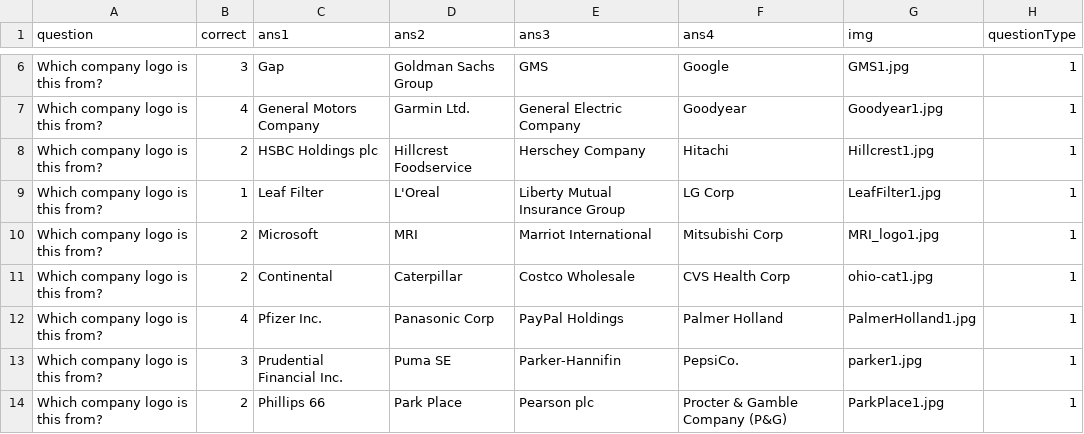
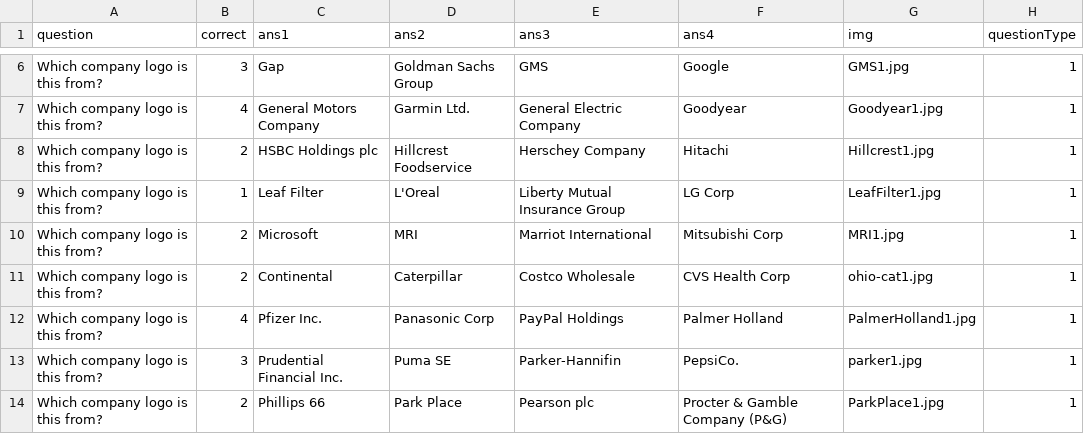
Before and after one commit to dylondark/cob-taylor-games, a CSV file: gamefiles/gtl/GTL.csv, drawn as a sheet; only a part is shown, gaps mark what is left out.

```diff
--- a/gamefiles/gtl/GTL.csv
+++ b/gamefiles/gtl/GTL.csv
@@ -9,3 +9,3 @@ Which company logo is this from?,2,HSBC Holdings plc,Hillcrest Foodservice,Hersc
 Which company logo is this from?,1,Leaf Filter,L'Oreal,Liberty Mutual Insurance Group,LG Corp,LeafFilter1.jpg,1
-Which company logo is this from?,2,Microsoft,MRI,Marriot International,Mitsubishi Corp,MRI_logo1.jpg,1
+Which company logo is this from?,2,Microsoft,MRI,Marriot International,Mitsubishi Corp,MRI1.jpg,1
 Which company logo is this from?,2,Continental,Caterpillar,Costco Wholesale,CVS Health Corp,ohio-cat1.jpg,1
```
Also changed, not shown: 2 other files.
